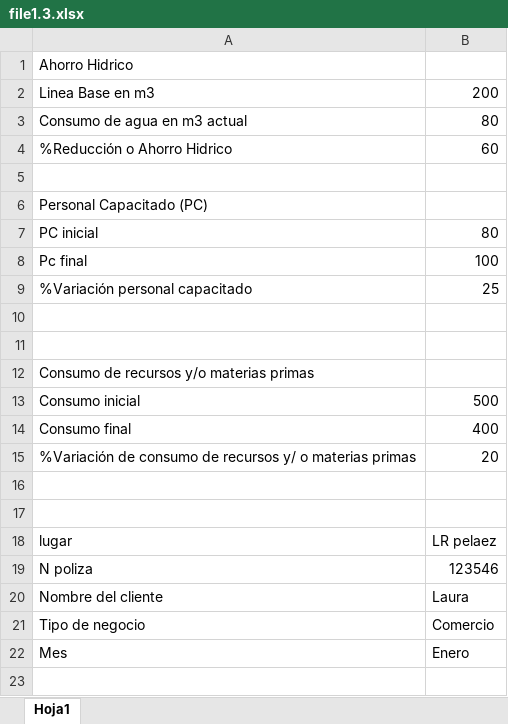
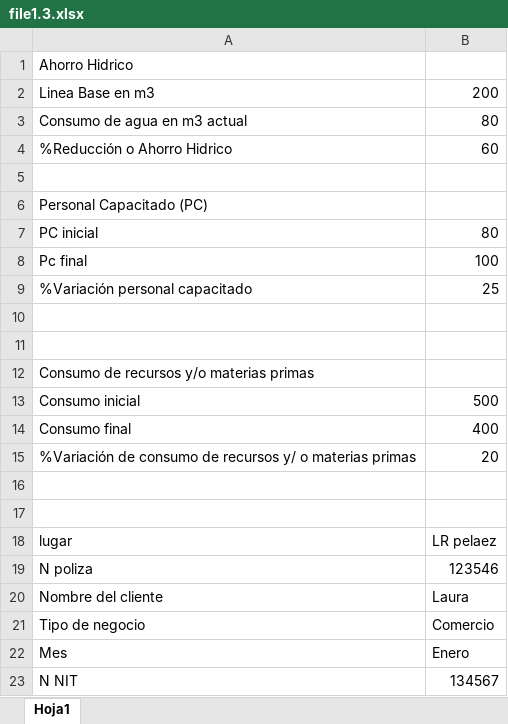
Before and after one commit to ElaDevep/backend_Ela, an Excel workbook: src/uploads/excelGenereado/file1.3.xlsx, sheet Hoja1, drawn as a sheet; values as stored, in another font and other column widths than the file's, no borders; the diff names each change by its address in the sheet, - before the commit and + after, or states it on an @@ line.

```diff
--- a/src/uploads/excelGenereado/file1.3.xlsx (sheet Hoja1)
+++ b/src/uploads/excelGenereado/file1.3.xlsx (sheet Hoja1)
+row 23: N NIT | 134567
```
Also changed, not shown: src/uploads/ExcelResiduos/Modulo Residuos.xlsx, src/uploads/excelEducacion/Modulo Educacion.xlsx, 16 other files.
